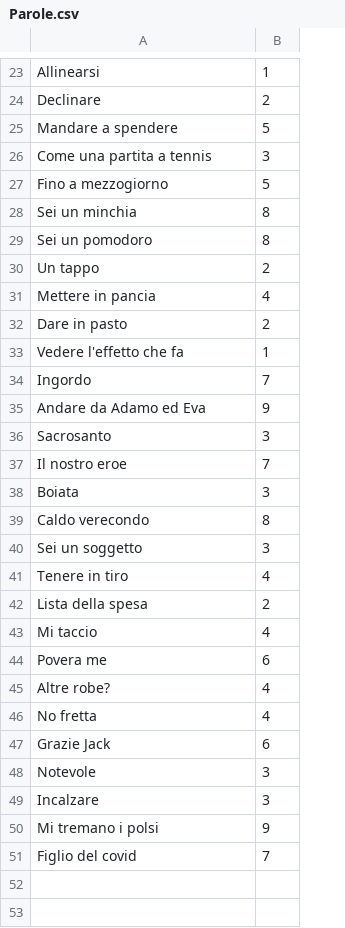
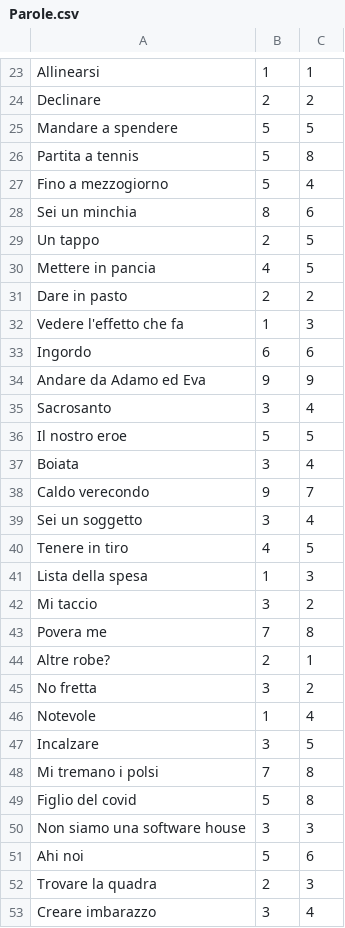
Before and after one commit to MegaSirri1/ParolaDelGiorno, a CSV file: Parole.csv, drawn as a sheet; only a part is shown, gaps mark what is left out; removed rows and columns are numbered as before the commit, all else as after; the diff covers the shown part only; the diff names each change by its address in the sheet, - before the commit and + after, or states it on an @@ line.

Commit message:
Add files via upload

```diff
--- a/Parole.csv
+++ b/Parole.csv
+column C, rows 23-25: 1 | 2 | 5; rows 27-49: 4 | 6 | 5 | 5 | 2 | 3 | 6 | 9 | 4 | 5 | 4 | 7 | 4 | 5 | 3 | 2 | 8 | 1 | 2 | 4 | 5 | 8 | 8
-row 26: Come una partita a tennis | 3
+row 26: Partita a tennis | 5 | 8
-row 29: Sei un pomodoro | 8
-B33: 7
+B33: 6
-B36: 7
+B36: 5
-B38: 8
+B38: 9
-B41: 2
+B41: 1
-B42: 4
+B42: 3
-B43: 6
+B43: 7
-B44: 4
+B44: 2
-B45: 4
+B45: 3
-row 47: Grazie Jack | 6
-B46: 3
+B46: 1
-B48: 9
+B48: 7
-B49: 7
+B49: 5
+row 50: Non siamo una software house | 3 | 3
+row 51: Ahi noi | 5 | 6
+row 52: Trovare la quadra | 2 | 3
+row 53: Creare imbarazzo | 3 | 4
```
Also changed, not shown: 7 added rows and 3 edited cells elsewhere in this file.
